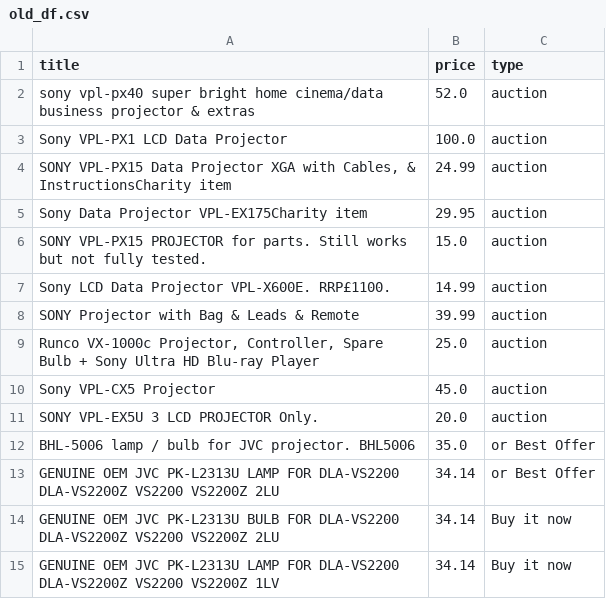
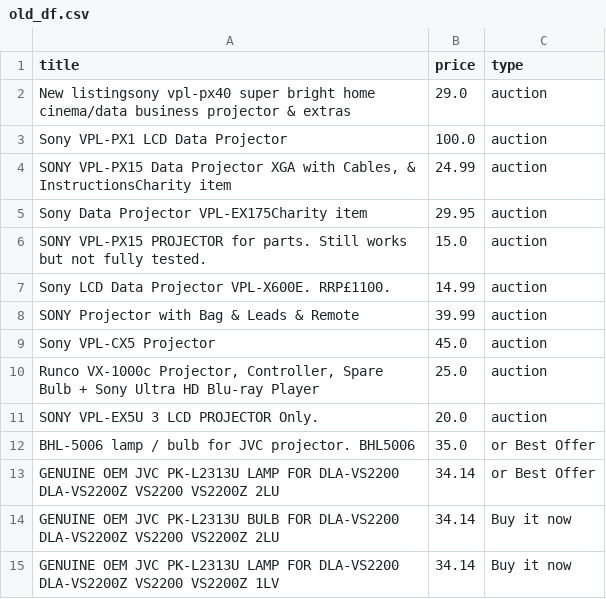
Before and after one commit to LFCottrell/Ebay_JVC, a CSV file: old_df.csv, drawn as a sheet; only a part is shown; the diff covers the shown part only.

```diff
--- a/old_df.csv
+++ b/old_df.csv
@@ -1,3 +1,3 @@
 title,price,type
-sony vpl-px40 super bright home cinema/data business projector & extras,52.0,auction
+New listingsony vpl-px40 super bright home cinema/data business projector & extras,29.0,auction
 Sony VPL-PX1 LCD Data Projector,100.0,auction
@@ -8,4 +8,4 @@ Sony LCD Data Projector VPL-X600E. RRP£1100. ,14.99,auction
 SONY Projector with Bag & Leads & Remote,39.99,auction
+Sony VPL-CX5 Projector,45.0,auction
 "Runco VX-1000c Projector, Controller, Spare Bulb + Sony Ultra HD Blu-ray Player",25.0,auction
-Sony VPL-CX5 Projector,45.0,auction
 SONY VPL-EX5U 3 LCD PROJECTOR Only.,20.0,auction
```
Also changed, not shown: 2 added rows, 1 removed row and 16 moved rows elsewhere in this file, new_df.csv, output_auction.csv, 1 other file.
